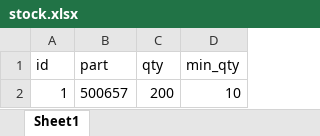
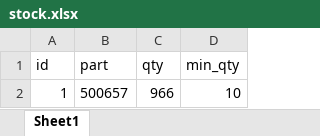
Before and after one commit to ashuu481/Radiance_Erp, an Excel workbook: stock.xlsx, sheet Sheet1, drawn as a sheet; values as stored, in another font and other column widths than the file's, no borders; the diff names each change by its address in the sheet, - before the commit and + after, or states it on an @@ line.

```diff
--- a/stock.xlsx (sheet Sheet1)
+++ b/stock.xlsx (sheet Sheet1)
-C2 (qty): 200
+C2 (qty): 966
```
Also changed, not shown: 9 other files.
